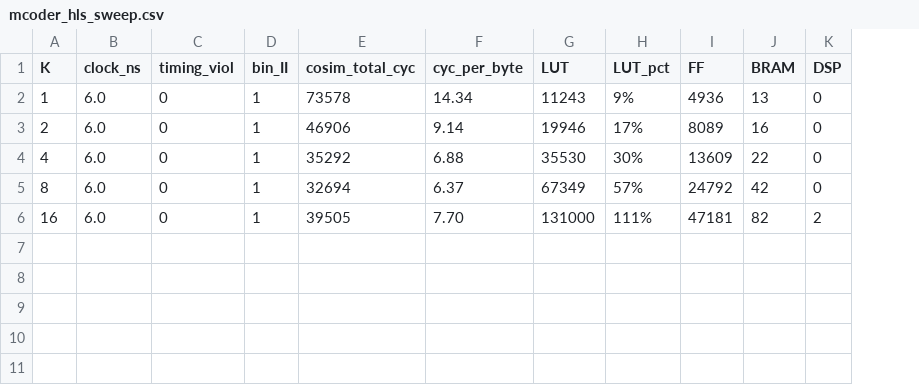
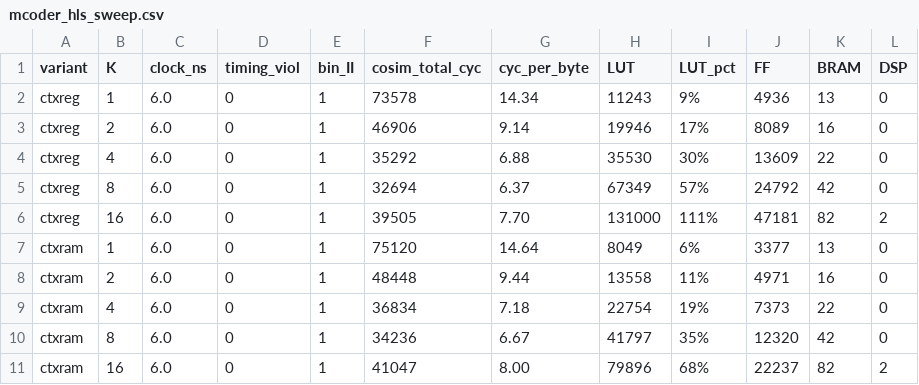
Before and after one commit to rory-self/comp4601-project, a CSV file: brain_storming/mcoder/results/mcoder_hls_sweep.csv, drawn as a sheet; the diff names each change by its address in the sheet, - before the commit and + after, or states it on an @@ line.

Commit message:
mcoder implementation with host file

```diff
--- a/brain_storming/mcoder/results/mcoder_hls_sweep.csv
+++ b/brain_storming/mcoder/results/mcoder_hls_sweep.csv
+column A (variant), rows 2-6: all ctxreg
+row 7: ctxram | 1 | 6.0 | 0 | 1 | 75120 | 14.64 | 8049 | 6% | 3377 | 13 | 0
+row 8: ctxram | 2 | 6.0 | 0 | 1 | 48448 | 9.44 | 13558 | 11% | 4971 | 16 | 0
+row 9: ctxram | 4 | 6.0 | 0 | 1 | 36834 | 7.18 | 22754 | 19% | 7373 | 22 | 0
+row 10: ctxram | 8 | 6.0 | 0 | 1 | 34236 | 6.67 | 41797 | 35% | 12320 | 42 | 0
+row 11: ctxram | 16 | 6.0 | 0 | 1 | 41047 | 8.00 | 79896 | 68% | 22237 | 82 | 2
```
Also changed, not shown: 15 other files.
